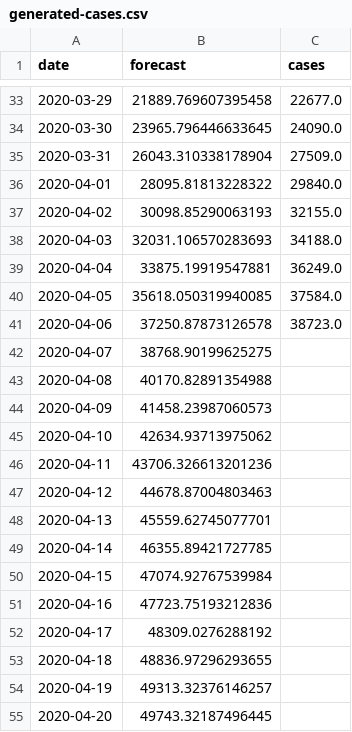
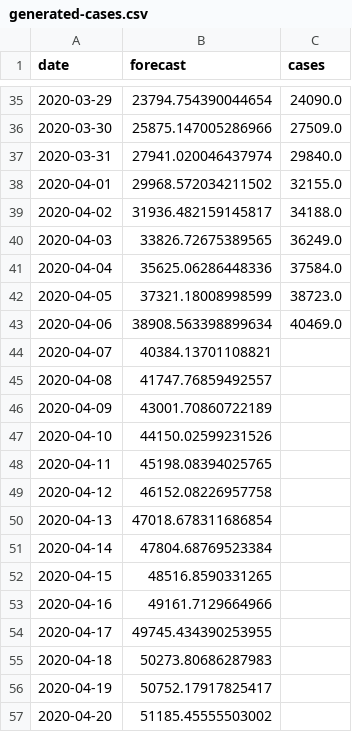
Before and after one commit to agastalver/sir-covid-19-madrid, a CSV file: data/generated-cases.csv, drawn as a sheet; only a part is shown, gaps mark what is left out; the diff covers the shown part only.

```diff
--- a/data/generated-cases.csv
+++ b/data/generated-cases.csv
@@ -33,23 +35,23 @@ date,forecast,cases
-2020-03-29,21889.769607395458,22677.0
-2020-03-30,23965.796446633645,24090.0
-2020-03-31,26043.310338178904,27509.0
-2020-04-01,28095.81813228322,29840.0
-2020-04-02,30098.85290063193,32155.0
-2020-04-03,32031.106570283693,34188.0
-2020-04-04,33875.19919547881,36249.0
-2020-04-05,35618.050319940085,37584.0
-2020-04-06,37250.87873126578,38723.0
-2020-04-07,38768.90199625275,
-2020-04-08,40170.82891354988,
-2020-04-09,41458.23987060573,
-2020-04-10,42634.93713975062,
-2020-04-11,43706.326613201236,
-2020-04-12,44678.87004803463,
-2020-04-13,45559.62745077701,
-2020-04-14,46355.89421727785,
-2020-04-15,47074.92767539984,
-2020-04-16,47723.75193212836,
-2020-04-17,48309.0276288192,
-2020-04-18,48836.97296293655,
-2020-04-19,49313.32376146257,
-2020-04-20,49743.32187496445,
+2020-03-29,23794.754390044654,24090.0
+2020-03-30,25875.147005286966,27509.0
+2020-03-31,27941.020046437974,29840.0
+2020-04-01,29968.572034211502,32155.0
+2020-04-02,31936.482159145817,34188.0
+2020-04-03,33826.72675389565,36249.0
+2020-04-04,35625.06286448336,37584.0
+2020-04-05,37321.18008998599,38723.0
+2020-04-06,38908.563398899634,40469.0
+2020-04-07,40384.13701108821,
+2020-04-08,41747.76859492557,
+2020-04-09,43001.70860722189,
+2020-04-10,44150.02599231526,
+2020-04-11,45198.08394025765,
+2020-04-12,46152.08226957758,
+2020-04-13,47018.678311686854,
+2020-04-14,47804.68769523384,
+2020-04-15,48516.8590331265,
+2020-04-16,49161.7129664966,
+2020-04-17,49745.434390253955,
+2020-04-18,50273.80686287983,
+2020-04-19,50752.17917825417,
+2020-04-20,51185.45555503002,
```
Also changed, not shown: 2 added rows and 107 edited cells elsewhere in this file, data/generated-sir.csv, data/generated-total.csv, 10 other files.
